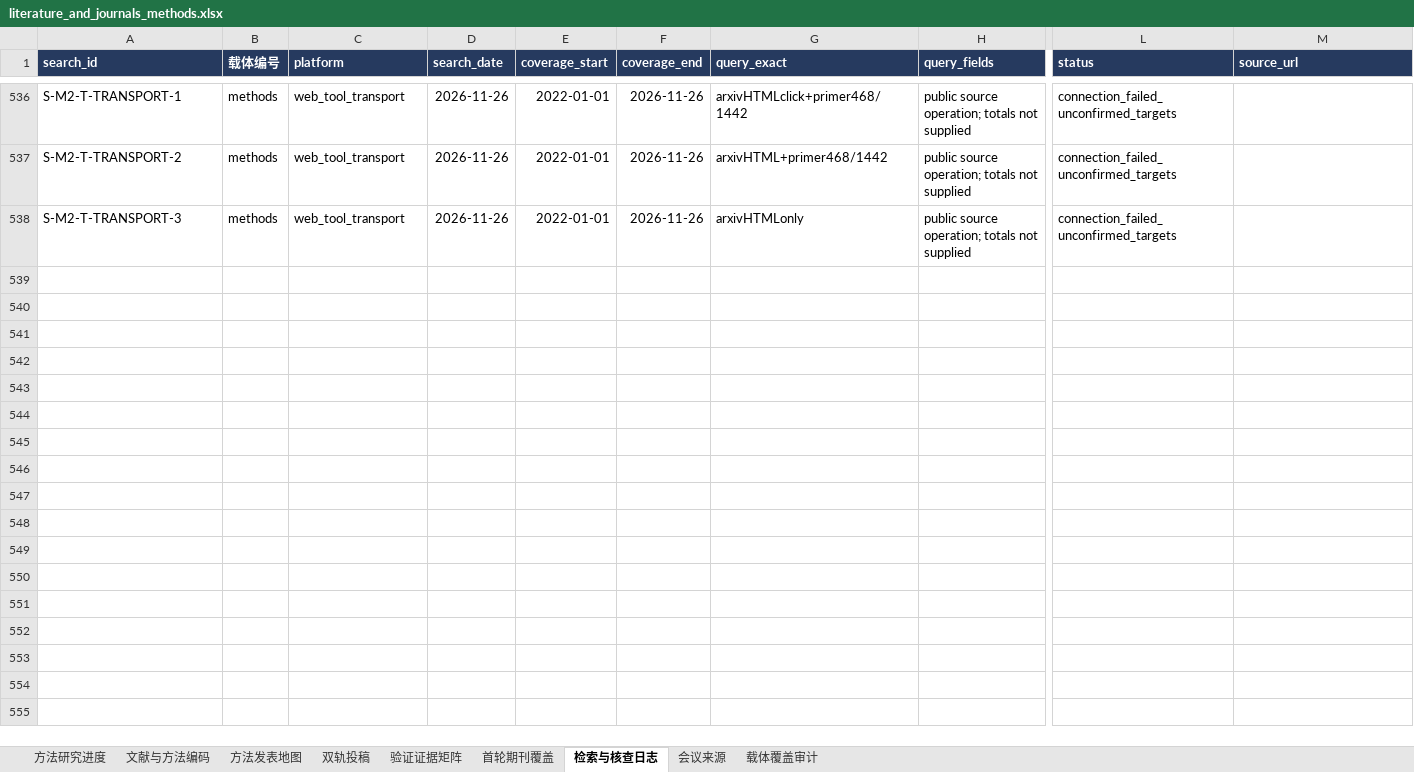
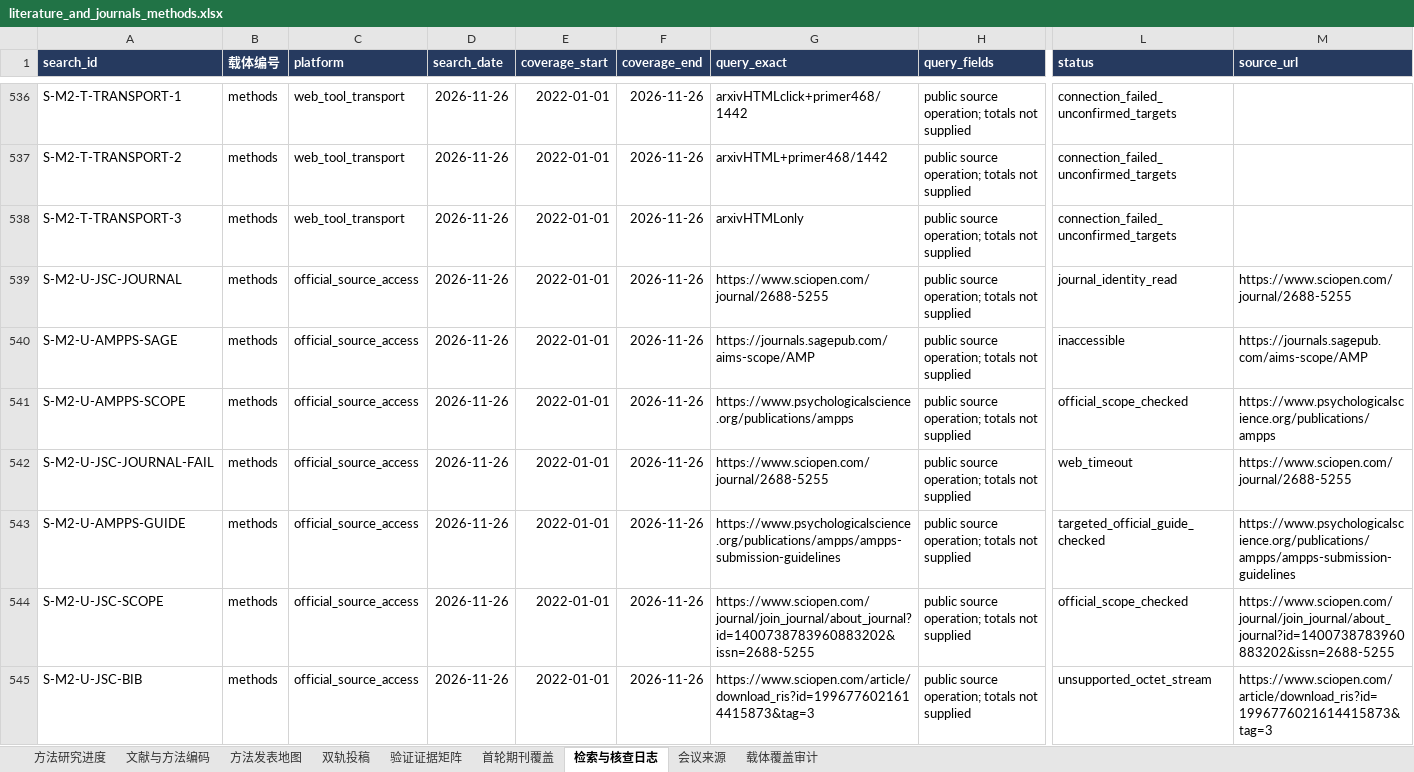
Before and after one commit to BNU-CCR/Agent-EX, an Excel workbook: literature-review/exports/literature_and_journals_methods.xlsx, sheet 检索与核查日志, drawn as a sheet; only a part is shown, gaps mark what is left out; values as stored, in another font and other column widths than the file's, no borders; rows hold the shown columns only; the diff covers the shown part only; the diff names each change by its address in the sheet, - before the commit and + after, or states it on an @@ line.

Commit message:
research: map social computing and psychology method venues (batch U)

```diff
--- a/literature-review/exports/literature_and_journals_methods.xlsx (sheet 检索与核查日志)
+++ b/literature-review/exports/literature_and_journals_methods.xlsx (sheet 检索与核查日志)
+row 539: S-M2-U-JSC-JOURNAL | methods | official_source_access | 2026-11-26 | 2022-01-01 | 2026-11-26 | https://www.sciopen.com/journal/2688-5255 | public source operation; totals not supplied | journal_identity_read | https://www.sciopen.com/journal/2688-5255
+row 540: S-M2-U-AMPPS-SAGE | methods | official_source_access | 2026-11-26 | 2022-01-01 | 2026-11-26 | https://journals.sagepub.com/aims-scope/AMP | public source operation; totals not supplied | inaccessible | https://journals.sagepub.com/aims-scope/AMP
+row 541: S-M2-U-AMPPS-SCOPE | methods | official_source_access | 2026-11-26 | 2022-01-01 | 2026-11-26 | https://www.psychologicalscience.org/publications/ampps | public source operation; totals not supplied | official_scope_checked | https://www.psychologicalscience.org/publications/ampps
+row 542: S-M2-U-JSC-JOURNAL-FAIL | methods | official_source_access | 2026-11-26 | 2022-01-01 | 2026-11-26 | https://www.sciopen.com/journal/2688-5255 | public source operation; totals not supplied | web_timeout | https://www.sciopen.com/journal/2688-5255
+row 543: S-M2-U-AMPPS-GUIDE | methods | official_source_access | 2026-11-26 | 2022-01-01 | 2026-11-26 | https://www.psychologicalscience.org/publications/ampps/ampps-submission-guidelines | public source operation; totals not supplied | targeted_official_guide_checked | https://www.psychologicalscience.org/publications/ampps/ampps-submission-guidelines
+row 544: S-M2-U-JSC-SCOPE | methods | official_source_access | 2026-11-26 | 2022-01-01 | 2026-11-26 | https://www.sciopen.com/journal/join_journal/about_journal?id=1400738783960883202&issn=2688-5255 | public source operation; totals not supplied | official_scope_checked | https://www.sciopen.com/journal/join_journal/about_journal?id=1400738783960883202&issn=2688-5255
+row 545: S-M2-U-JSC-BIB | methods | official_source_access | 2026-11-26 | 2022-01-01 | 2026-11-26 | https://www.sciopen.com/article/download_ris?id=1996776021614415873&tag=3 | public source operation; totals not supplied | unsupported_octet_stream | https://www.sciopen.com/article/download_ris?id=1996776021614415873&tag=3
```
Also changed, not shown: 7 added rows elsewhere in this sheet, sheet 双轨投稿, sheet 方法发表地图, 16 other files.
